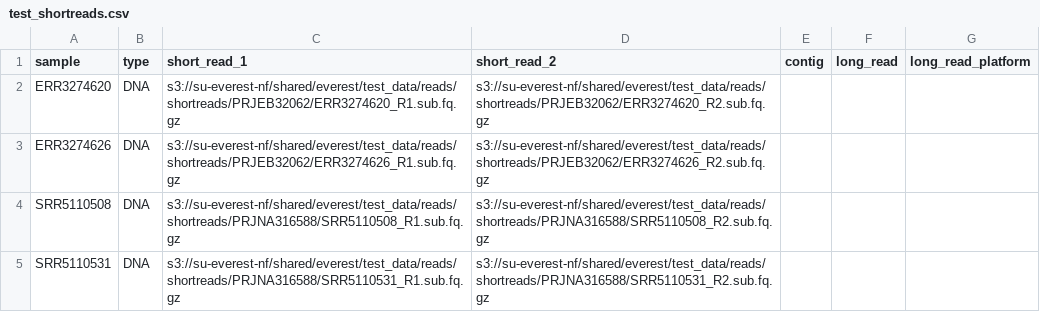
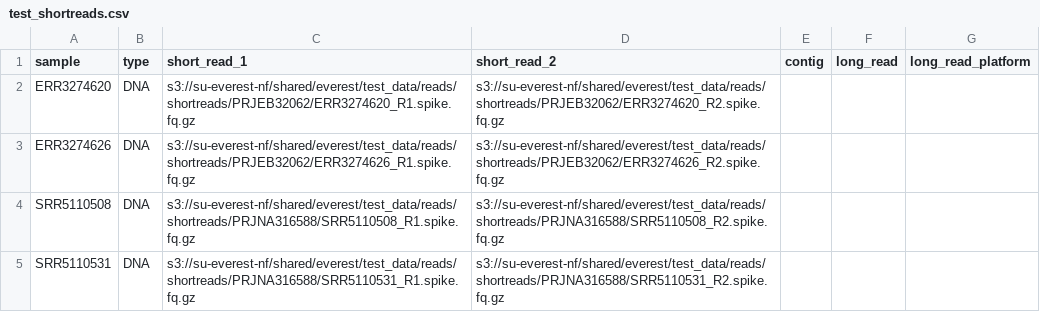
Before and after one commit to agudeloromero/everest_nf, a CSV file: docs/cluster-resume/seedling-test/test_shortreads.csv, drawn as a sheet.

Commit message:
test(seedling): spike short-read test samples with phage lambda reads
Root cause of the MMSEQ2_ELINCLUST 'missing versions.yml' failure: the PRJEB32062/
PRJNA316588 virome reads are human-dominated, so host removal + dedup + normalization
left an empty SPADES assembly, and mmseqs easy-linclust dies on empty input (createdb
'Failed to determine offset'/'query createdb died') before writing versions.yml.

Fix the test data per design: spike each sample with ~60x phage lambda (NC_001416)
paired reads (realistic varied quals so SPAdes BayesHammer detects the Phred offset).
Lambda is non-human (survives host removal), non-phiX (survives BBMAP_PHIX), and
assembles into a clean ~48.5 kb contig even if all real reads are removed — verified
locally via apptainer metaSPADES. Reads uploaded alongside originals as *.spike.fq.gz;
S3 samplesheet updated to match.

```diff
--- a/docs/cluster-resume/seedling-test/test_shortreads.csv
+++ b/docs/cluster-resume/seedling-test/test_shortreads.csv
@@ -1,5 +1,5 @@
 sample,type,short_read_1,short_read_2,contig,long_read,long_read_platform
-ERR3274620,DNA,s3://su-everest-nf/shared/everest/test_data/reads/shortreads/PRJEB32062/ERR3274620_R1.sub.fq.gz,s3://su-everest-nf/shared/everest/test_data/reads/shortreads/PRJEB32062/ERR3274620_R2.sub.fq.gz,,,
-ERR3274626,DNA,s3://su-everest-nf/shared/everest/test_data/reads/shortreads/PRJEB32062/ERR3274626_R1.sub.fq.gz,s3://su-everest-nf/shared/everest/test_data/reads/shortreads/PRJEB32062/ERR3274626_R2.sub.fq.gz,,,
-SRR5110508,DNA,s3://su-everest-nf/shared/everest/test_data/reads/shortreads/PRJNA316588/SRR5110508_R1.sub.fq.gz,s3://su-everest-nf/shared/everest/test_data/reads/shortreads/PRJNA316588/SRR5110508_R2.sub.fq.gz,,,
-SRR5110531,DNA,s3://su-everest-nf/shared/everest/test_data/reads/shortreads/PRJNA316588/SRR5110531_R1.sub.fq.gz,s3://su-everest-nf/shared/everest/test_data/reads/shortreads/PRJNA316588/SRR5110531_R2.sub.fq.gz,,,
+ERR3274620,DNA,s3://su-everest-nf/shared/everest/test_data/reads/shortreads/PRJEB32062/ERR3274620_R1.spike.fq.gz,s3://su-everest-nf/shared/everest/test_data/reads/shortreads/PRJEB32062/ERR3274620_R2.spike.fq.gz,,,
+ERR3274626,DNA,s3://su-everest-nf/shared/everest/test_data/reads/shortreads/PRJEB32062/ERR3274626_R1.spike.fq.gz,s3://su-everest-nf/shared/everest/test_data/reads/shortreads/PRJEB32062/ERR3274626_R2.spike.fq.gz,,,
+SRR5110508,DNA,s3://su-everest-nf/shared/everest/test_data/reads/shortreads/PRJNA316588/SRR5110508_R1.spike.fq.gz,s3://su-everest-nf/shared/everest/test_data/reads/shortreads/PRJNA316588/SRR5110508_R2.spike.fq.gz,,,
+SRR5110531,DNA,s3://su-everest-nf/shared/everest/test_data/reads/shortreads/PRJNA316588/SRR5110531_R1.spike.fq.gz,s3://su-everest-nf/shared/everest/test_data/reads/shortreads/PRJNA316588/SRR5110531_R2.spike.fq.gz,,,
```
